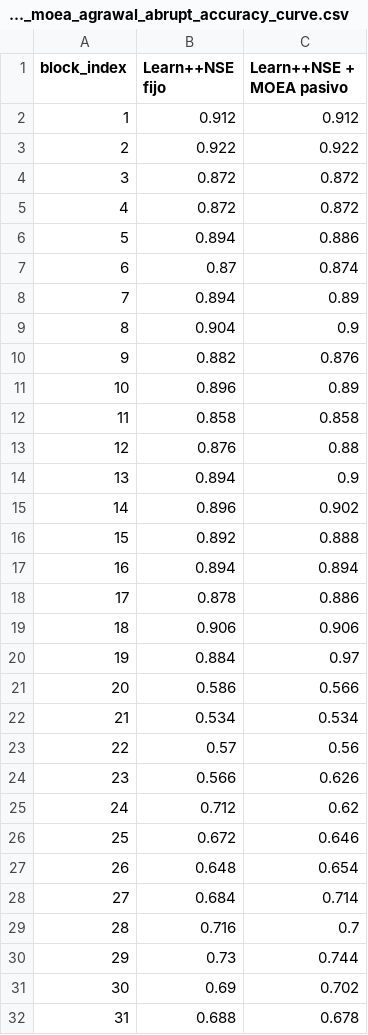
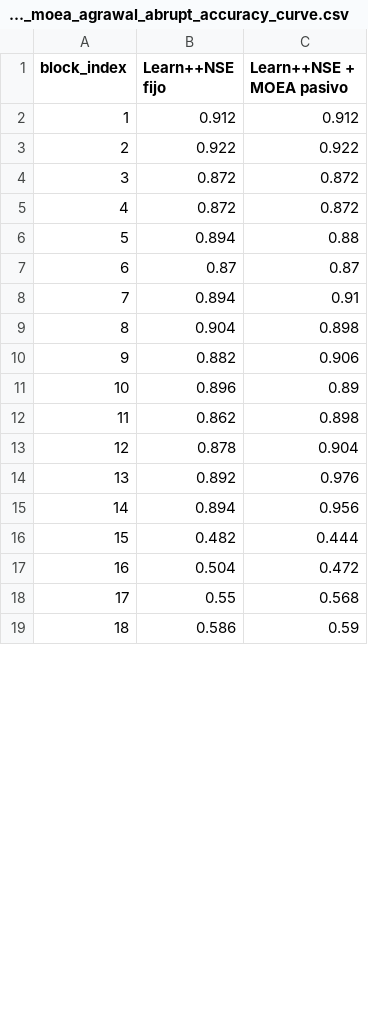
Before and after one commit to edubzq/Concept_drift, a CSV file: results/dynamic_moea_agrawal_abrupt_accuracy_curve.csv, drawn as a sheet; only a part is shown; removed rows and columns are numbered as before the commit, all else as after; the diff covers the shown part only; the diff names each change by its address in the sheet, - before the commit and + after, or states it on an @@ line.

```diff
--- a/results/dynamic_moea_agrawal_abrupt_accuracy_curve.csv
+++ b/results/dynamic_moea_agrawal_abrupt_accuracy_curve.csv
-C6 (Learn++NSE + MOEA pasivo): 0.886
+C6 (Learn++NSE + MOEA pasivo): 0.88
-C7 (Learn++NSE + MOEA pasivo): 0.874
+C7 (Learn++NSE + MOEA pasivo): 0.87
-C8 (Learn++NSE + MOEA pasivo): 0.89
+C8 (Learn++NSE + MOEA pasivo): 0.91
-C9 (Learn++NSE + MOEA pasivo): 0.9
+C9 (Learn++NSE + MOEA pasivo): 0.898
-C10 (Learn++NSE + MOEA pasivo): 0.876
+C10 (Learn++NSE + MOEA pasivo): 0.906
-row 12: 11 | 0.858 | 0.858
-row 13: 12 | 0.876 | 0.88
-row 14: 13 | 0.894 | 0.9
-row 15: 14 | 0.896 | 0.902
+row 12: 11 | 0.862 | 0.898
+row 13: 12 | 0.878 | 0.904
@@ column A (block_index) renumbered between rows 14 and 28 @@
-C14 (Learn++NSE + MOEA pasivo): 0.888
+C14 (Learn++NSE + MOEA pasivo): 0.976
-C15 (Learn++NSE + MOEA pasivo): 0.894
+C15 (Learn++NSE + MOEA pasivo): 0.956
-row 18: 17 | 0.878 | 0.886
-row 19: 18 | 0.906 | 0.906
-row 20: 19 | 0.884 | 0.97
+row 16: 15 | 0.482 | 0.444
+row 17: 16 | 0.504 | 0.472
+row 18: 17 | 0.55 | 0.568
-C19 (Learn++NSE + MOEA pasivo): 0.566
+C19 (Learn++NSE + MOEA pasivo): 0.59
-row 22: 21 | 0.534 | 0.534
-row 23: 22 | 0.57 | 0.56
-row 24: 23 | 0.566 | 0.626
-row 25: 24 | 0.712 | 0.62
-row 26: 25 | 0.672 | 0.646
-row 27: 26 | 0.648 | 0.654
-row 28: 27 | 0.684 | 0.714
-row 29: 28 | 0.716 | 0.7
-row 30: 29 | 0.73 | 0.744
-row 31: 30 | 0.69 | 0.702
-row 32: 31 | 0.688 | 0.678
```
Also changed, not shown: 18 added rows, 15 removed rows and 2 edited cells elsewhere in this file, results/dynamic_moea_agrawal_abrupt_config_curve.csv, results/dynamic_moea_agrawal_abrupt_reoptimizations.csv, 19 other files.
